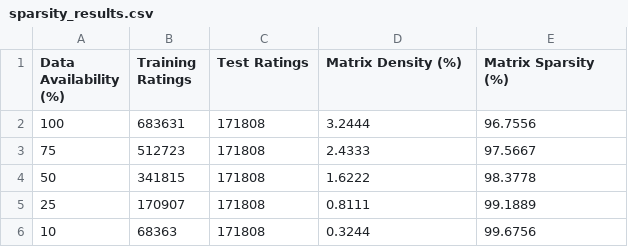
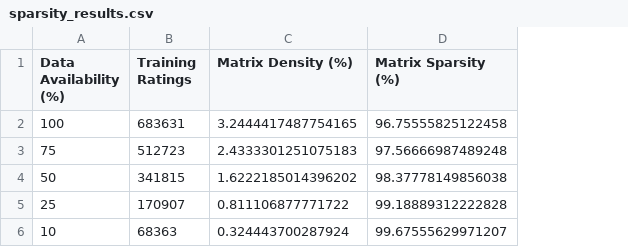
Before and after one commit to Supra-Samiksha/Hybrid-Movie-Recommendation, a CSV file: outputs/sparsity_results.csv, drawn as a sheet; removed rows and columns are numbered as before the commit, all else as after; the diff names each change by its address in the sheet, - before the commit and + after, or states it on an @@ line.

Commit message:
Add data sparsity analysis notebook

```diff
--- a/outputs/sparsity_results.csv
+++ b/outputs/sparsity_results.csv
-column C (Test Ratings), rows 2-6: all 171808
-C2 (Matrix Density (%)): 3.2444
+C2 (Matrix Density (%)): 3.2444417487754165
-D2 (Matrix Sparsity (%)): 96.7556
+D2 (Matrix Sparsity (%)): 96.75555825122458
-C3 (Matrix Density (%)): 2.4333
+C3 (Matrix Density (%)): 2.4333301251075183
-D3 (Matrix Sparsity (%)): 97.5667
+D3 (Matrix Sparsity (%)): 97.56666987489248
-C4 (Matrix Density (%)): 1.6222
+C4 (Matrix Density (%)): 1.6222185014396202
-D4 (Matrix Sparsity (%)): 98.3778
+D4 (Matrix Sparsity (%)): 98.37778149856038
-C5 (Matrix Density (%)): 0.8111
+C5 (Matrix Density (%)): 0.811106877771722
-D5 (Matrix Sparsity (%)): 99.1889
+D5 (Matrix Sparsity (%)): 99.18889312222828
-C6 (Matrix Density (%)): 0.3244
+C6 (Matrix Density (%)): 0.324443700287924
-D6 (Matrix Sparsity (%)): 99.6756
+D6 (Matrix Sparsity (%)): 99.67555629971207
```
Also changed, not shown: 4 other files.
